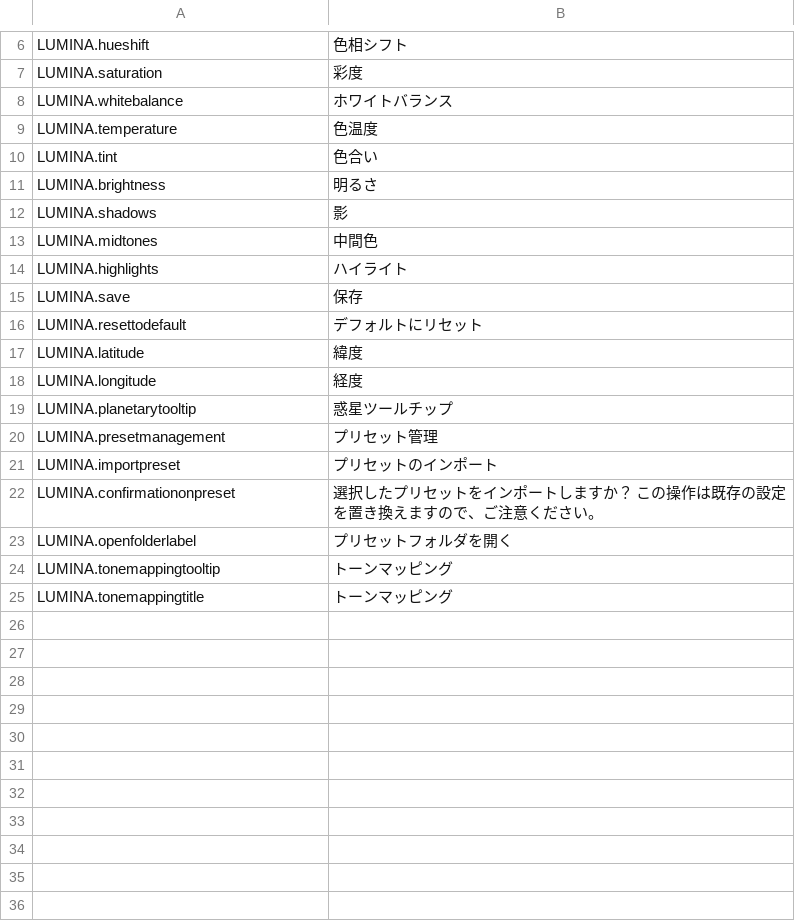
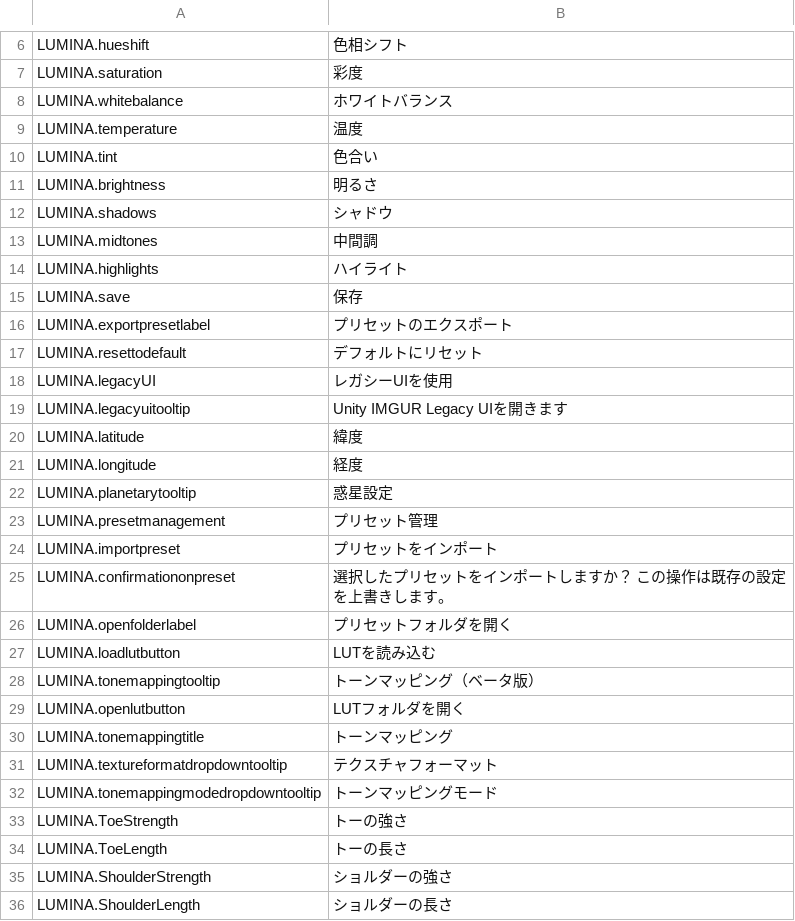
Before and after one commit to NyokoDev/LuminaCS2, a CSV file: l10n/ja-JP.csv, drawn as a sheet; only a part is shown, gaps mark what is left out; the diff covers the shown part only.

```diff
--- a/l10n/ja-JP.csv
+++ b/l10n/ja-JP.csv
@@ -8,18 +8,29 @@
 "LUMINA.whitebalance","ホワイトバランス"
-"LUMINA.temperature","色温度"
+"LUMINA.temperature","温度"
 "LUMINA.tint","色合い"
 "LUMINA.brightness","明るさ"
-"LUMINA.shadows","影"
-"LUMINA.midtones","中間色"
+"LUMINA.shadows","シャドウ"
+"LUMINA.midtones","中間調"
 "LUMINA.highlights","ハイライト"
 "LUMINA.save","保存"
+"LUMINA.exportpresetlabel","プリセットのエクスポート"
 "LUMINA.resettodefault","デフォルトにリセット"
+"LUMINA.legacyUI","レガシーUIを使用"
+"LUMINA.legacyuitooltip","Unity IMGUR Legacy UIを開きます"
 "LUMINA.latitude","緯度"
 "LUMINA.longitude","経度"
-"LUMINA.planetarytooltip","惑星ツールチップ"
+"LUMINA.planetarytooltip","惑星設定"
 "LUMINA.presetmanagement","プリセット管理"
-"LUMINA.importpreset","プリセットのインポート"
-"LUMINA.confirmationonpreset","選択したプリセットをインポートしますか？ この操作は既存の設定を置き換えますので、ご注意ください。"
+"LUMINA.importpreset","プリセットをインポート"
+"LUMINA.confirmationonpreset","選択したプリセットをインポートしますか？ この操作は既存の設定を上書きします。"
 "LUMINA.openfolderlabel","プリセットフォルダを開く"
-"LUMINA.tonemappingtooltip","トーンマッピング"
+"LUMINA.loadlutbutton","LUTを読み込む"
+"LUMINA.tonemappingtooltip","トーンマッピング（ベータ版）"
+"LUMINA.openlutbutton","LUTフォルダを開く"
 "LUMINA.tonemappingtitle","トーンマッピング"
+"LUMINA.textureformatdropdowntooltip","テクスチャフォーマット"
+"LUMINA.tonemappingmodedropdowntooltip","トーンマッピングモード"
+"LUMINA.ToeStrength","トーの強さ"
+"LUMINA.ToeLength","トーの長さ"
+"LUMINA.ShoulderStrength","ショルダーの強さ"
+"LUMINA.ShoulderLength","ショルダーの長さ"
```
Also changed, not shown: 13 added rows and 1 edited cell elsewhere in this file, l10n/de-DE.csv, l10n/pl-PL.csv, 18 other files.
